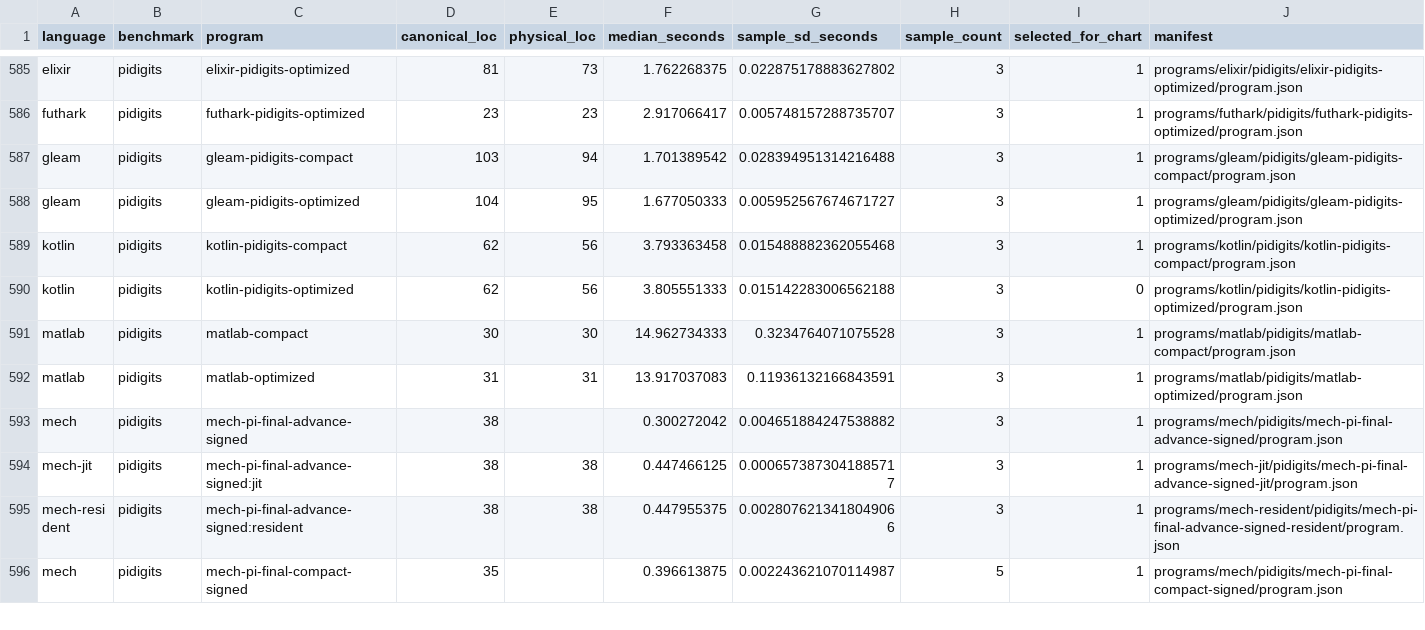
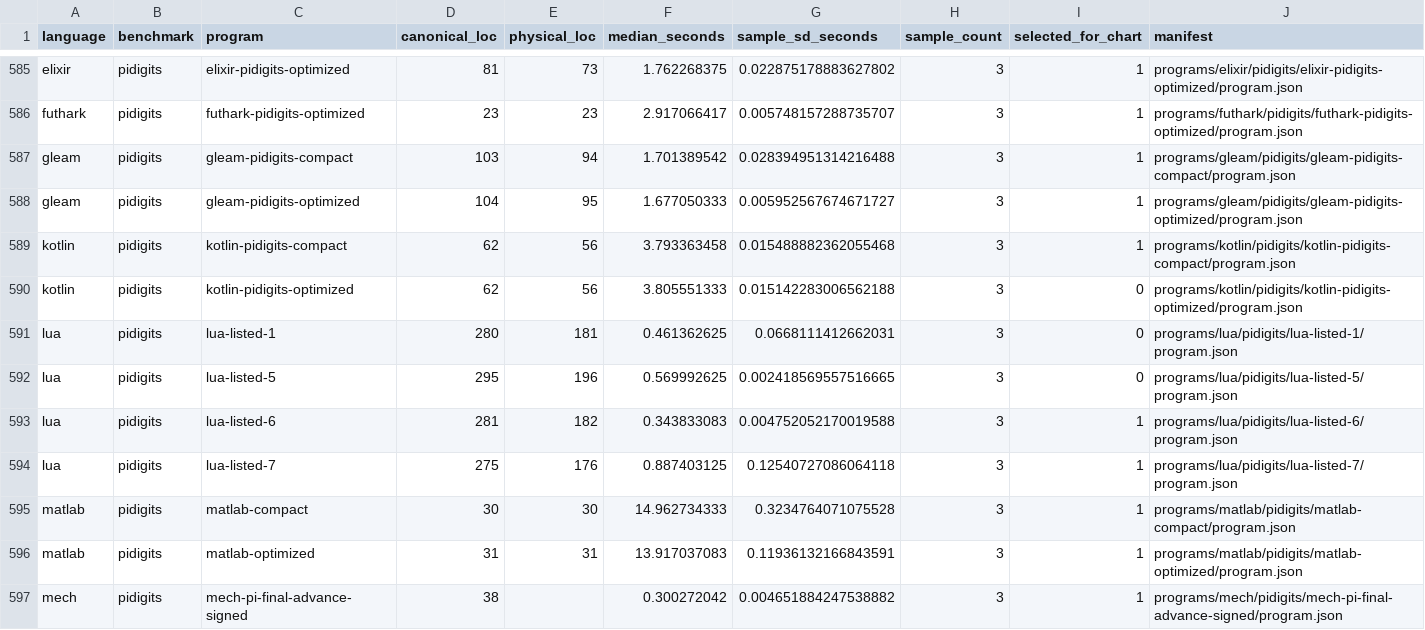
Before and after one commit to mech-lang/benchmarks, a CSV file: results/current/programs.csv, drawn as a sheet; only a part is shown, gaps mark what is left out; the shorter side is filled out with more unchanged rows; the diff names each change by its address in the sheet, - before the commit and + after, or states it on an @@ line.

```diff
--- a/results/current/programs.csv
+++ b/results/current/programs.csv
+row 591: lua | pidigits | lua-listed-1 | 280 | 181 | 0.461362625 | 0.0668111412662031 | 3 | 0 | programs/lua/pidigits/lua-listed-1/program.json
+row 592: lua | pidigits | lua-listed-5 | 295 | 196 | 0.569992625 | 0.002418569557516665 | 3 | 0 | programs/lua/pidigits/lua-listed-5/program.json
+row 593: lua | pidigits | lua-listed-6 | 281 | 182 | 0.343833083 | 0.004752052170019588 | 3 | 1 | programs/lua/pidigits/lua-listed-6/program.json
+row 594: lua | pidigits | lua-listed-7 | 275 | 176 | 0.887403125 | 0.12540727086064118 | 3 | 1 | programs/lua/pidigits/lua-listed-7/program.json
```
Also changed, not shown: results/current/samples.csv, 33 other files.
